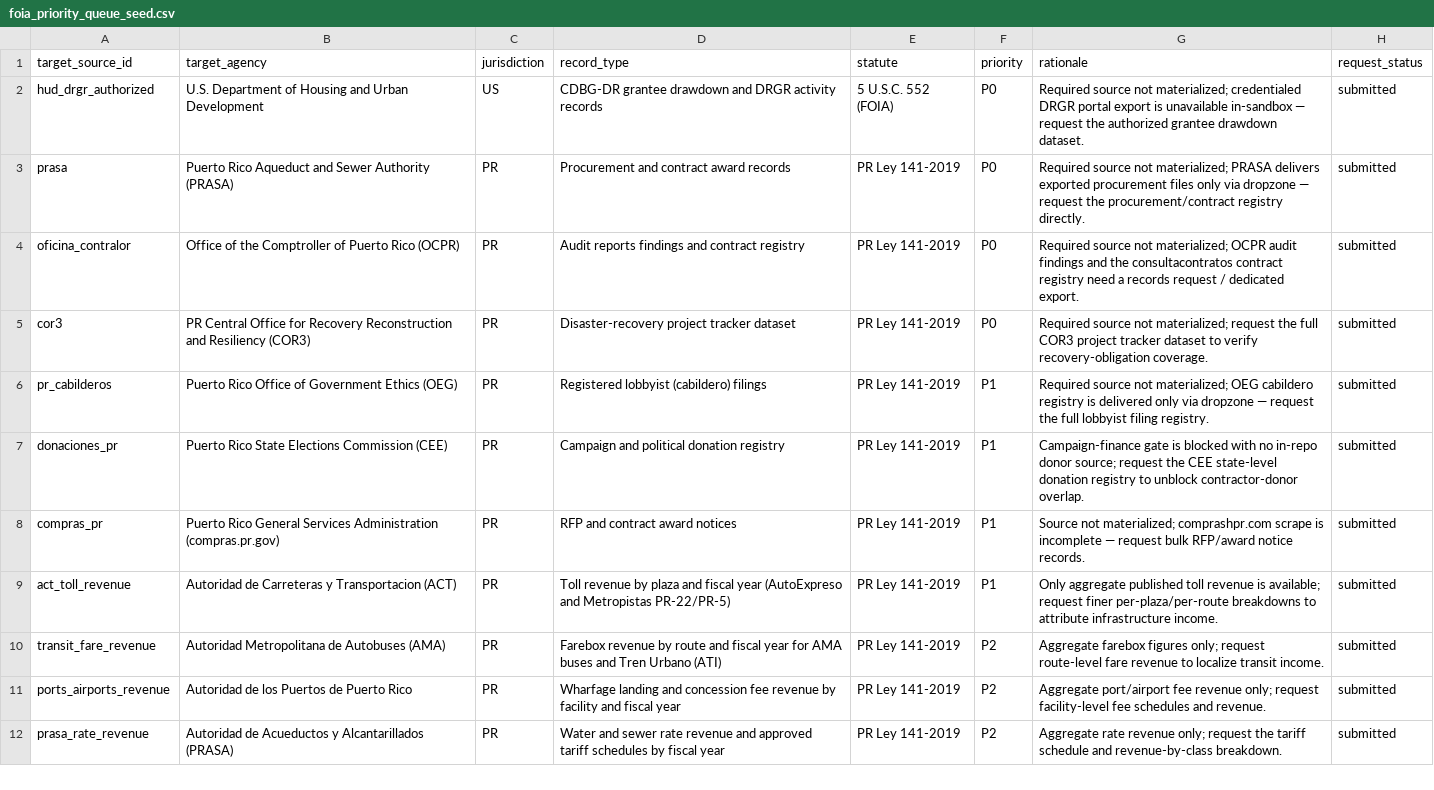
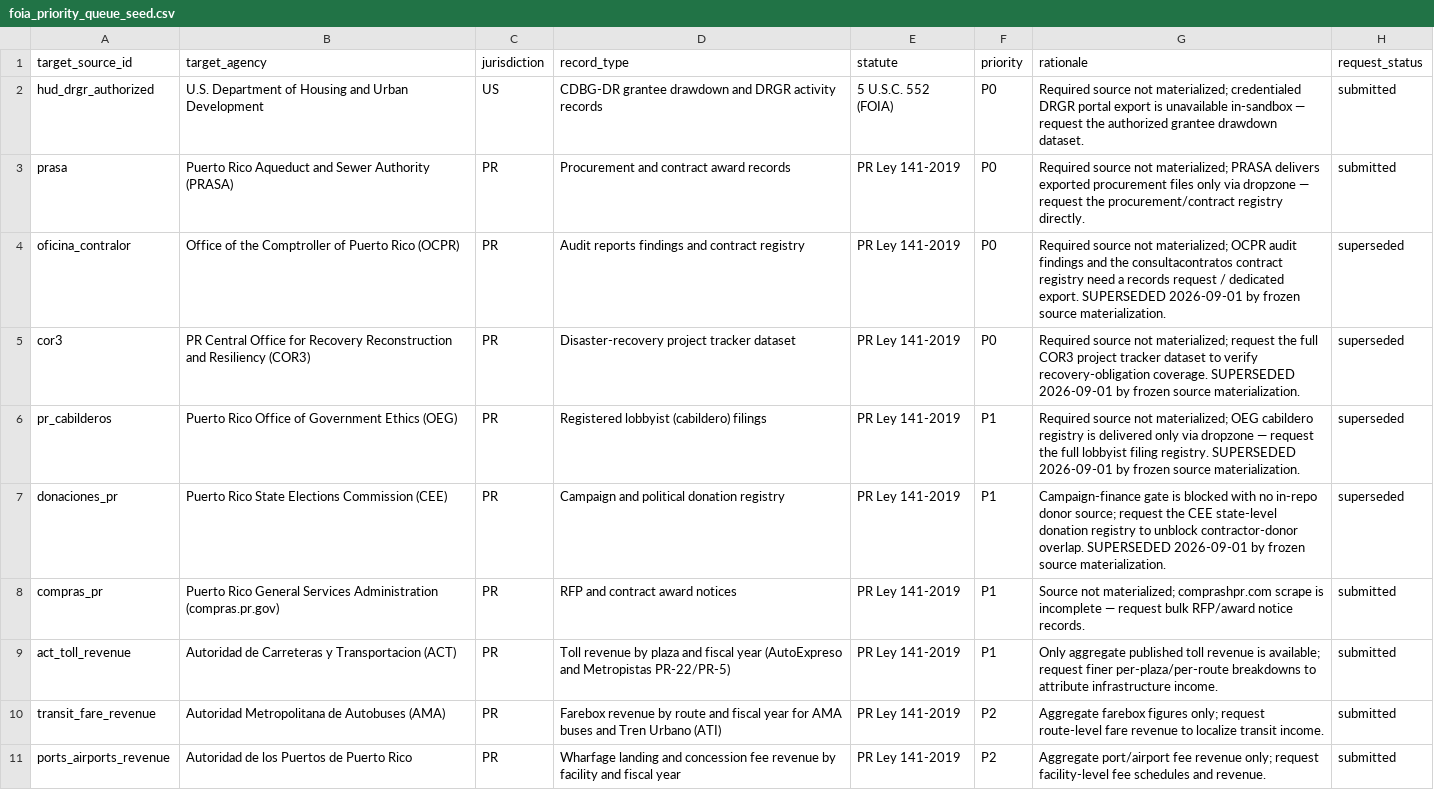
Before and after one commit to jotaele44/Contract-Sweeper, a CSV file: data/reference/foia_priority_queue_seed.csv, drawn as a sheet; only a part is shown; the shorter side is filled out with more unchanged rows.

```diff
--- a/data/reference/foia_priority_queue_seed.csv
+++ b/data/reference/foia_priority_queue_seed.csv
@@ -3,6 +3,6 @@ hud_drgr_authorized,U.S. Department of Housing and Urban Development,US,CDBG-DR
 prasa,Puerto Rico Aqueduct and Sewer Authority (PRASA),PR,Procurement and contract award records,PR Ley 141-2019,P0,Required source not materialized; PRASA delivers exported procurement files only via dropzone — request the procurement/contract registry directly.,submitted
-oficina_contralor,Office of the Comptroller of Puerto Rico (OCPR),PR,Audit reports findings and contract registry,PR Ley 141-2019,P0,Required source not materialized; OCPR audit findings and the consultacontratos contract registry need a records request / dedicated export.,submitted
-cor3,PR Central Office for Recovery Reconstruction and Resiliency (COR3),PR,Disaster-recovery project tracker dataset,PR Ley 141-2019,P0,Required source not materialized; request the full COR3 project tracker dataset to verify recovery-obligation coverage.,submitted
-pr_cabilderos,Puerto Rico Office of Government Ethics (OEG),PR,Registered lobbyist (cabildero) filings,PR Ley 141-2019,P1,Required source not materialized; OEG cabildero registry is delivered only via dropzone — request the full lobbyist filing registry.,submitted
-donaciones_pr,Puerto Rico State Elections Commission (CEE),PR,Campaign and political donation registry,PR Ley 141-2019,P1,Campaign-finance gate is blocked with no in-repo donor source; request the CEE state-level donation registry to unblock contractor-donor overlap.,submitted
+oficina_contralor,Office of the Comptroller of Puerto Rico (OCPR),PR,Audit reports findings and contract registry,PR Ley 141-2019,P0,Required source not materialized; OCPR audit findings and the consultacontratos contract registry need a records request / dedicated export. SUPERSEDED 2026-09-01 by frozen source materialization.,superseded
+cor3,PR Central Office for Recovery Reconstruction and Resiliency (COR3),PR,Disaster-recovery project tracker dataset,PR Ley 141-2019,P0,Required source not materialized; request the full COR3 project tracker dataset to verify recovery-obligation coverage. SUPERSEDED 2026-09-01 by frozen source materialization.,superseded
+pr_cabilderos,Puerto Rico Office of Government Ethics (OEG),PR,Registered lobbyist (cabildero) filings,PR Ley 141-2019,P1,Required source not materialized; OEG cabildero registry is delivered only via dropzone — request the full lobbyist filing registry. SUPERSEDED 2026-09-01 by frozen source materialization.,superseded
+donaciones_pr,Puerto Rico State Elections Commission (CEE),PR,Campaign and political donation registry,PR Ley 141-2019,P1,Campaign-finance gate is blocked with no in-repo donor source; request the CEE state-level donation registry to unblock contractor-donor overlap. SUPERSEDED 2026-09-01 by frozen source materialization.,superseded
 compras_pr,Puerto Rico General Services Administration (compras.pr.gov),PR,RFP and contract award notices,PR Ley 141-2019,P1,Source not materialized; comprashpr.com scrape is incomplete — request bulk RFP/award notice records.,submitted
```
Also changed, not shown: reports/completeness_matrix.csv, reports/foia_priority_queue.csv, 22 other files.
